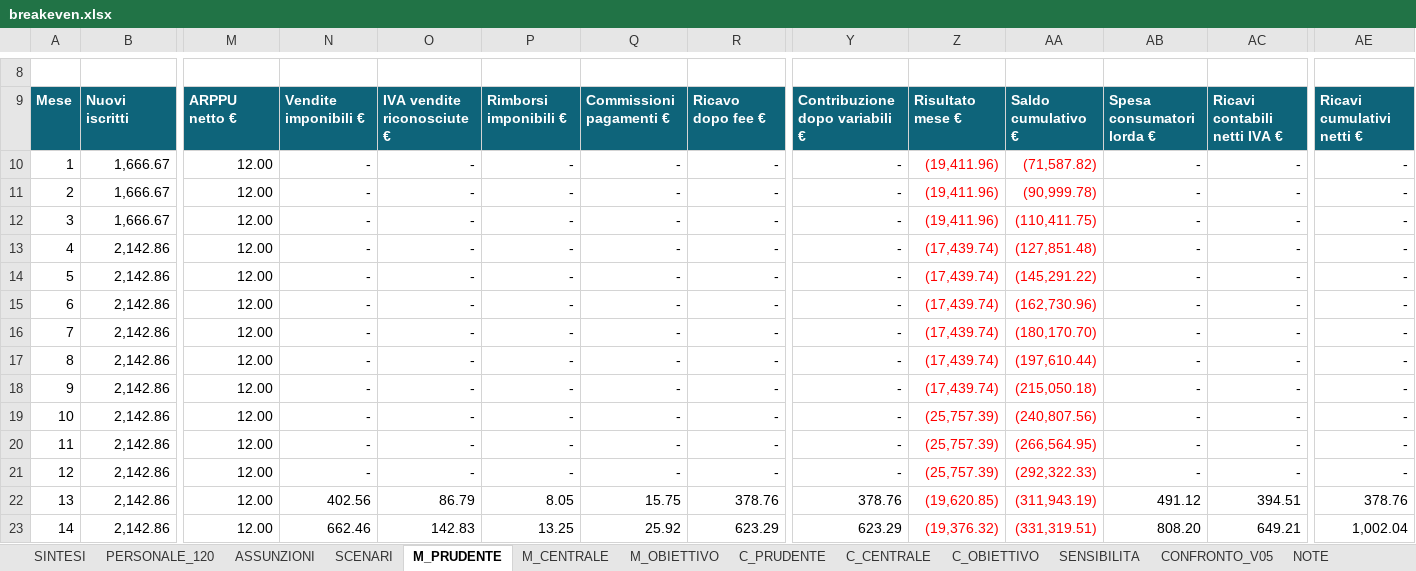
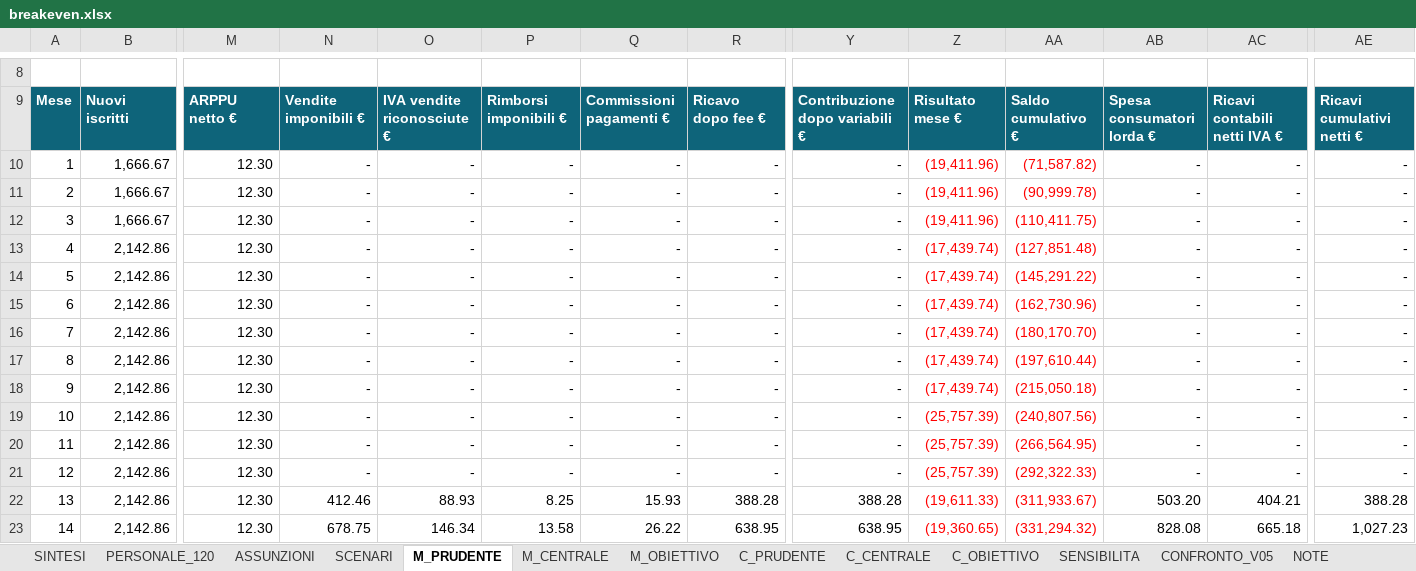
Before and after one commit to horizon-glitch-studio/gruppo-08-will-of-the-void-docs, an Excel workbook: breakeven.xlsx, sheet M_PRUDENTE, drawn as a sheet; only a part is shown, gaps mark what is left out; values as stored, in another font and other column widths than the file's, no borders; the diff covers the shown part only; the diff names each change by its address in the sheet, - before the commit and + after, or states it on an @@ line.

```diff
--- a/breakeven.xlsx (sheet M_PRUDENTE)
+++ b/breakeven.xlsx (sheet M_PRUDENTE)
-M10:M23: 12.00
+M10:M23: 12.30
-N22: 402.56
+N22: 412.46
-O22: 86.79
+O22: 88.93
-P22: 8.05
+P22: 8.25
-Q22: 15.75
+Q22: 15.93
-R22: 378.76
+R22: 388.28
-Y22: 378.76
+Y22: 388.28
-Z22: (19,620.85)
+Z22: (19,611.33)
-AA22: (311,943.19)
+AA22: (311,933.67)
-AB22: 491.12
+AB22: 503.20
-AC22: 394.51
+AC22: 404.21
-AE22: 378.76
+AE22: 388.28
-N23: 662.46
+N23: 678.75
-O23: 142.83
+O23: 146.34
-P23: 13.25
+P23: 13.58
-Q23: 25.92
+Q23: 26.22
-R23: 623.29
+R23: 638.95
-Y23: 623.29
+Y23: 638.95
-Z23: (19,376.32)
+Z23: (19,360.65)
-AA23: (331,319.51)
+AA23: (331,294.32)
-AB23: 808.20
+AB23: 828.08
-AC23: 649.21
+AC23: 665.18
-AE23: 1,002.04
+AE23: 1,027.23
```
Also changed, not shown: 408 edited cells elsewhere in this sheet, sheet M_OBIETTIVO, sheet M_CENTRALE, sheet C_CENTRALE, sheet C_PRUDENTE, sheet C_OBIETTIVO, sheet TRAIETTORIA, 6 more sheets, other sheet tabs, formulas that keep their value, charts or pictures.
